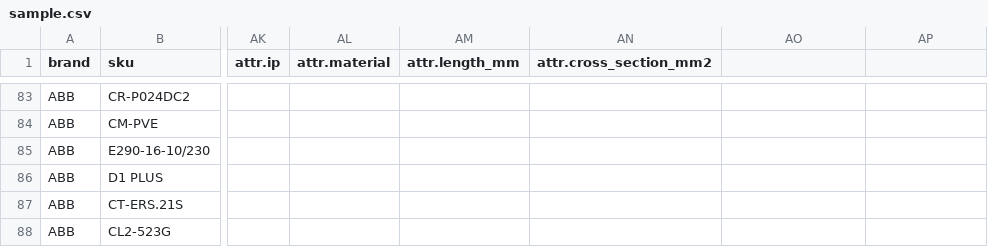
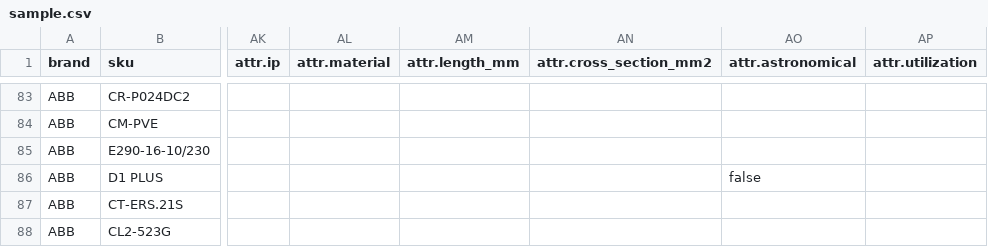
Before and after one commit to moth1990/KonvoroAI, a CSV file: backend/konboro/db/catalog/sample.csv, drawn as a sheet; only a part is shown, gaps mark what is left out; the diff names each change by its address in the sheet, - before the commit and + after, or states it on an @@ line.

```diff
--- a/backend/konboro/db/catalog/sample.csv
+++ b/backend/konboro/db/catalog/sample.csv
-AO1: (empty)
+AO1: attr.astronomical
-AP1: (empty)
+AP1: attr.utilization
-AO86 (attr.astronomical): (empty)
+AO86 (attr.astronomical): false
```
Also changed, not shown: 11 other files.
